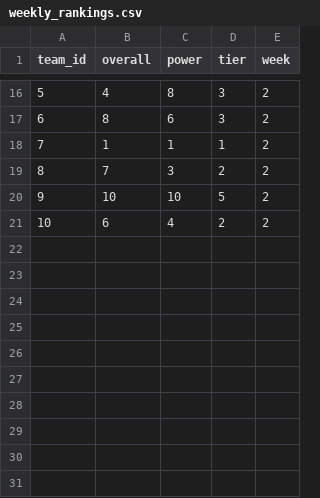
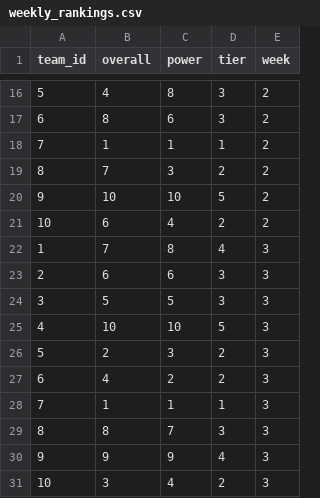
Before and after one commit to lbcff-power-rankings/lbcff-power-rankings.github.io, a CSV file: ff/2022/weekly_rankings.csv, drawn as a sheet; only a part is shown, gaps mark what is left out.

Commit message:
Week 3 2022

```diff
--- a/ff/2022/weekly_rankings.csv
+++ b/ff/2022/weekly_rankings.csv
@@ -21 +21,11 @@ team_id,overall,power,tier,week
 10,6,4,2,2
+1,7,8,4,3
+2,6,6,3,3
+3,5,5,3,3
+4,10,10,5,3
+5,2,3,2,3
+6,4,2,2,3
+7,1,1,1,3
+8,8,7,3,3
+9,9,9,4,3
+10,3,4,2,3
```
Also changed, not shown: 35 other files.
